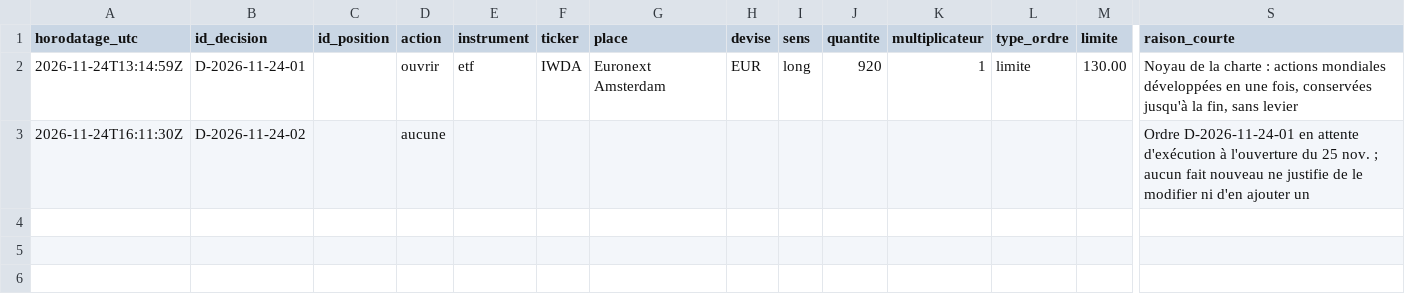
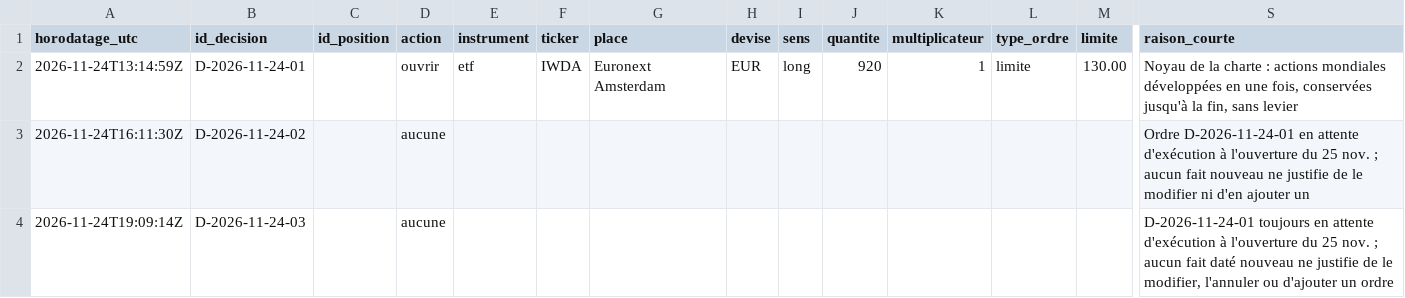
Before and after one commit to martincouairon/ai-trader-experiment, a CSV file: data/decisions.csv, drawn as a sheet; only a part is shown, gaps mark what is left out; rows hold the shown columns only; the diff names each change by its address in the sheet, - before the commit and + after, or states it on an @@ line.

```diff
--- a/data/decisions.csv
+++ b/data/decisions.csv
+row 4: 2026-11-24T19:09:14Z | D-2026-11-24-03 |  | aucune |  |  |  |  |  |  |  |  |  | D-2026-11-24-01 toujours en attente d'exécution à l'ouverture du 25 nov. ; aucun fait daté nouveau ne justifie de le modifier, l'annuler ou d'ajouter un ordre
```
Also changed, not shown: data/trader-ledger.csv, 1 other file.
